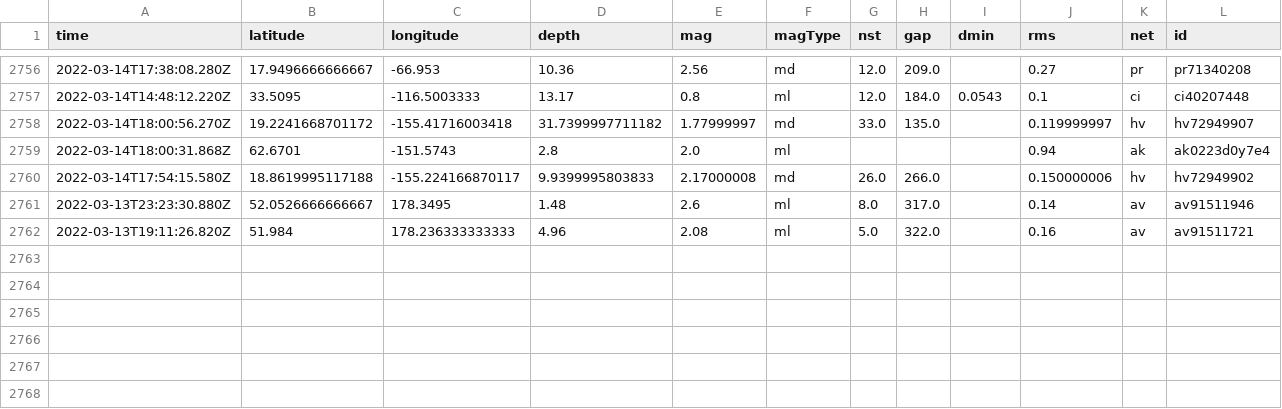
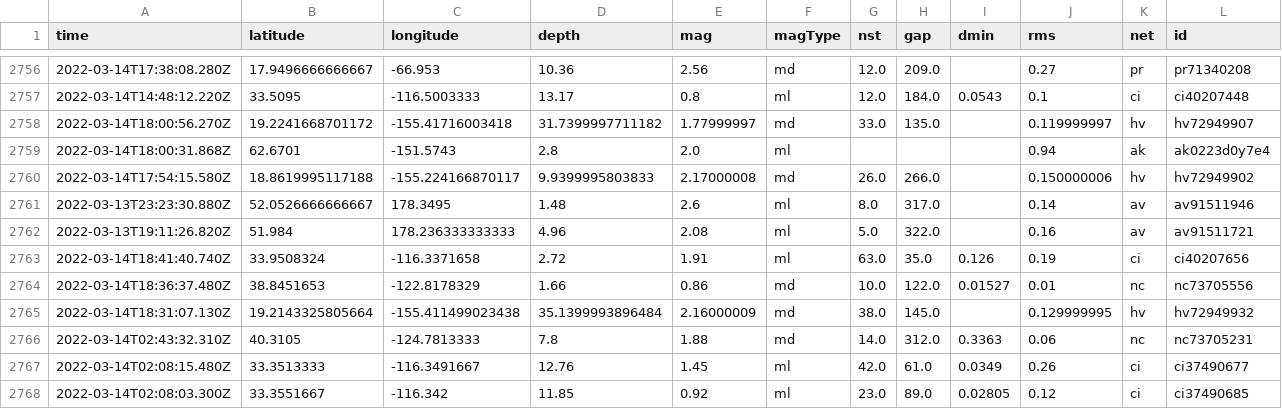
Before and after one commit to Nmargolis/github-action-workshop, a CSV file: usgs_main.csv, drawn as a sheet; only a part is shown, gaps mark what is left out; rows hold the shown columns only; the diff names each change by its address in the sheet, - before the commit and + after, or states it on an @@ line.

```diff
--- a/usgs_main.csv
+++ b/usgs_main.csv
+row 2763: 2022-03-14T18:41:40.740Z | 33.9508324 | -116.3371658 | 2.72 | 1.91 | ml | 63.0 | 35.0 | 0.126 | 0.19 | ci | ci40207656
+row 2764: 2022-03-14T18:36:37.480Z | 38.8451653 | -122.8178329 | 1.66 | 0.86 | md | 10.0 | 122.0 | 0.01527 | 0.01 | nc | nc73705556
+row 2765: 2022-03-14T18:31:07.130Z | 19.2143325805664 | -155.411499023438 | 35.1399993896484 | 2.16000009 | md | 38.0 | 145.0 |  | 0.129999995 | hv | hv72949932
+row 2766: 2022-03-14T02:43:32.310Z | 40.3105 | -124.7813333 | 7.8 | 1.88 | md | 14.0 | 312.0 | 0.3363 | 0.06 | nc | nc73705231
+row 2767: 2022-03-14T02:08:15.480Z | 33.3513333 | -116.3491667 | 12.76 | 1.45 | ml | 42.0 | 61.0 | 0.0349 | 0.26 | ci | ci37490677
+row 2768: 2022-03-14T02:08:03.300Z | 33.3551667 | -116.342 | 11.85 | 0.92 | ml | 23.0 | 89.0 | 0.02805 | 0.12 | ci | ci37490685
```
